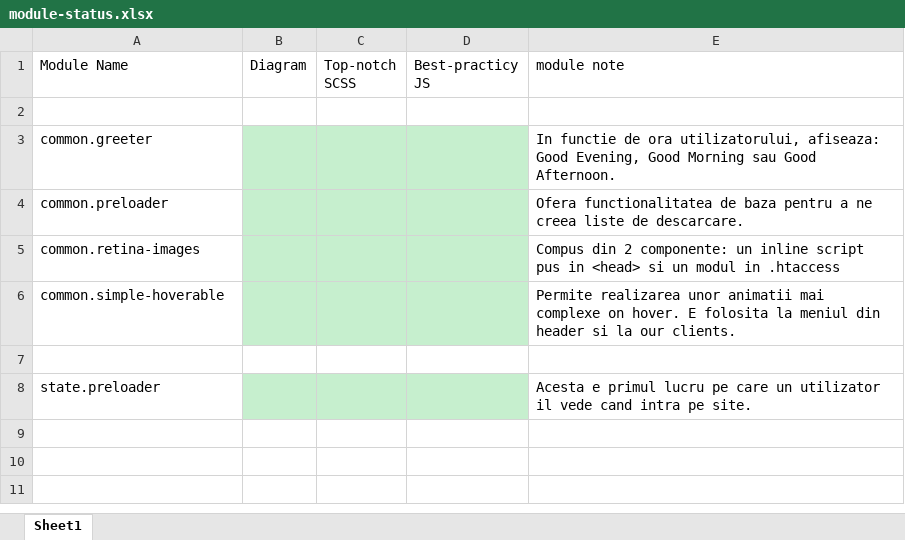
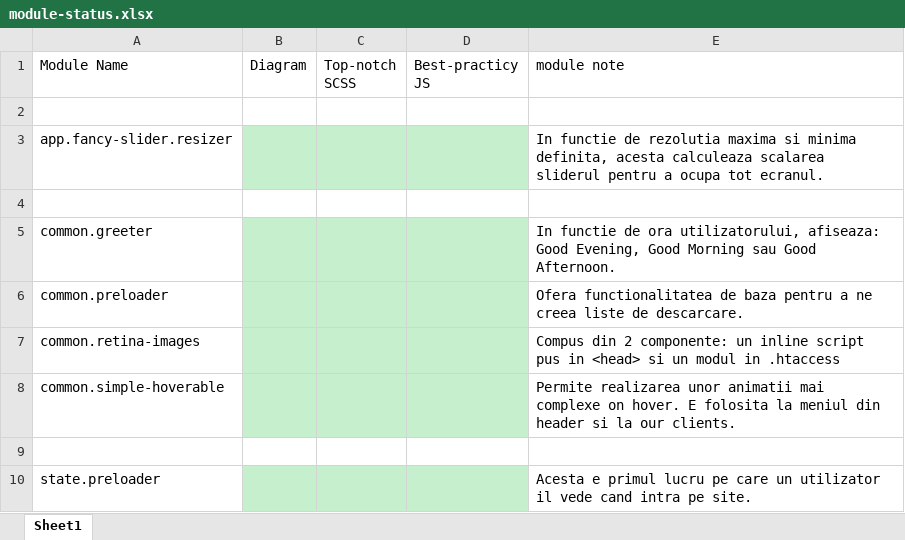
Before and after one commit to HyperionCreative/hyperion.co, an Excel workbook: diagrams/module-status.xlsx, sheet Sheet1, drawn as a sheet; values as stored, in another font and other column widths than the file's, no borders; the diff names each change by its address in the sheet, - before the commit and + after, or states it on an @@ line.

Commit message:
Added the resizer module

```diff
--- a/diagrams/module-status.xlsx (sheet Sheet1)
+++ b/diagrams/module-status.xlsx (sheet Sheet1)
+row 3: app.fancy-slider.resizer |  |  |  | In functie de rezolutia maxima si minima definita, acesta calculeaza scalarea sliderul pentru a ocupa tot ecranul.
+row 4: (empty)
```
Also changed, not shown: 9 other files.
